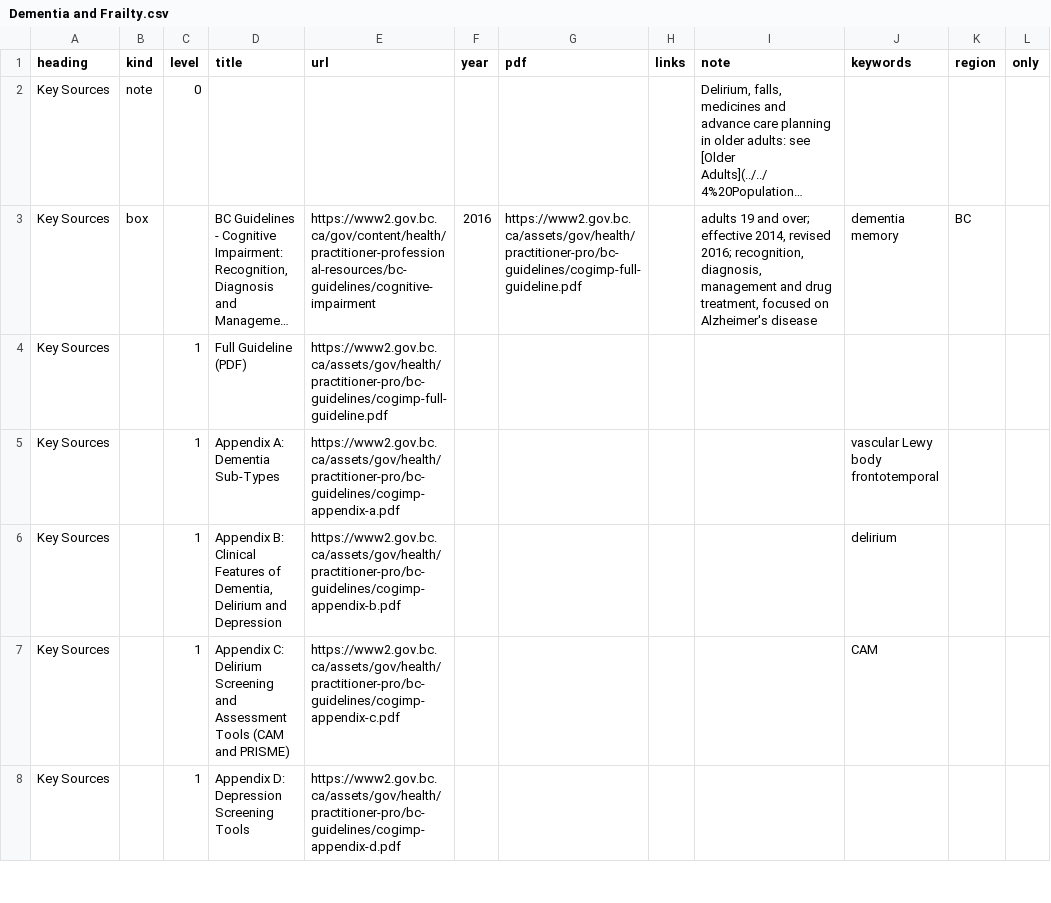
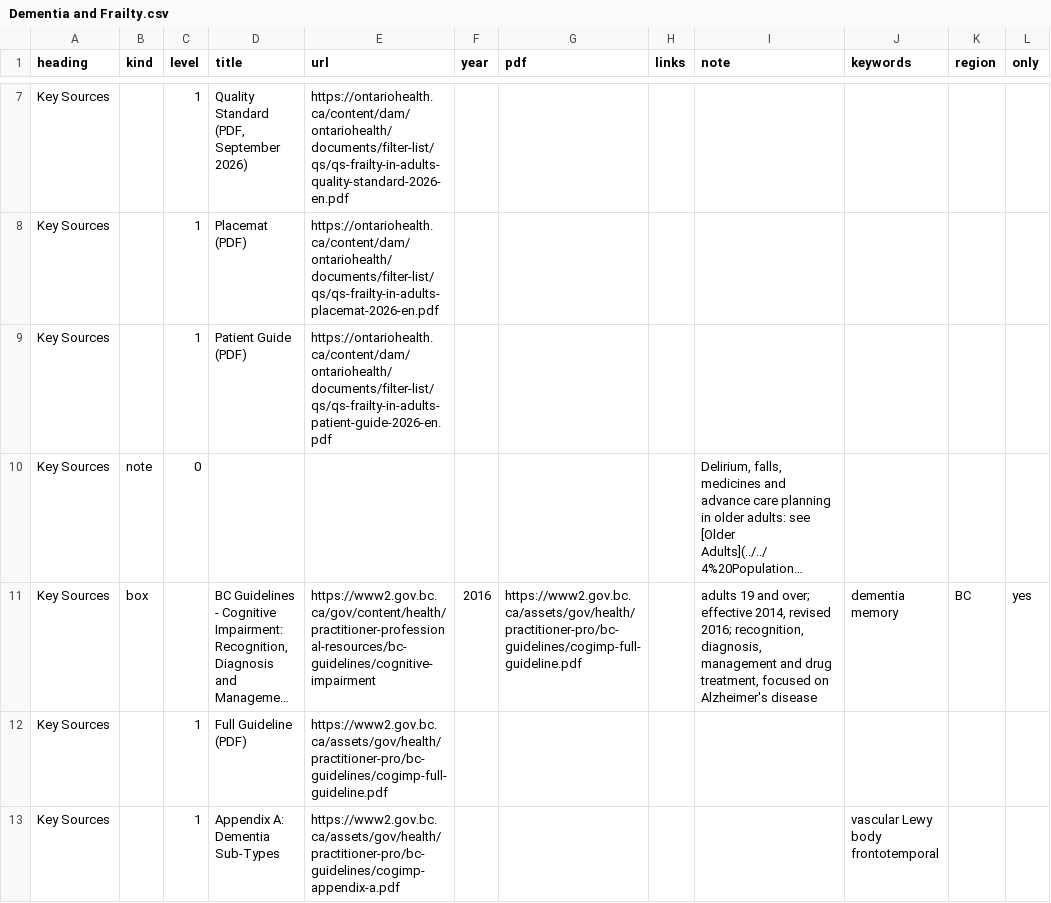
Before and after one commit to joegrafe/np-practice-resource, a CSV file: docs/3 Conditions/Neurology/Dementia and Frailty.csv, drawn as a sheet; only a part is shown, gaps mark what is left out; the shorter side is filled out with more unchanged rows; long unchanged cells end in …; addresses are those after the commit; the diff covers the shown part only; the diff names each change by its address in the sheet, - before the commit and + after, or states it on an @@ line.

```diff
--- a/docs/3 Conditions/Neurology/Dementia and Frailty.csv
+++ b/docs/3 Conditions/Neurology/Dementia and Frailty.csv
+row 7: Key Sources |  | 1 | Quality Standard (PDF, September 2026) | https://ontariohealth.ca/content/dam/ontariohealth/documents/filter-list/qs/qs-frailty-in-adults-quality-standard-2026-en.pdf
+row 8: Key Sources |  | 1 | Placemat (PDF) | https://ontariohealth.ca/content/dam/ontariohealth/documents/filter-list/qs/qs-frailty-in-adults-placemat-2026-en.pdf
+row 9: Key Sources |  | 1 | Patient Guide (PDF) | https://ontariohealth.ca/content/dam/ontariohealth/documents/filter-list/qs/qs-frailty-in-adults-patient-guide-2026-en.pdf
-L11 (only): (empty)
+L11 (only): yes
```
Also changed, not shown: 7 added rows, 8 removed rows and 1 edited cell elsewhere in this file, docs/3 Conditions/Dermatology/Lacerations and Minor Wounds.csv, docs/3 Conditions/Mental Health and Substance Use/Alcohol Use Disorder (AUD).csv, 34 other files.
